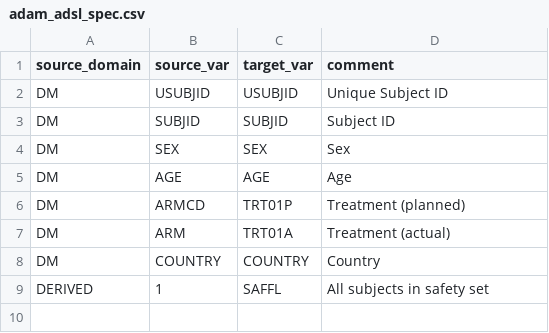
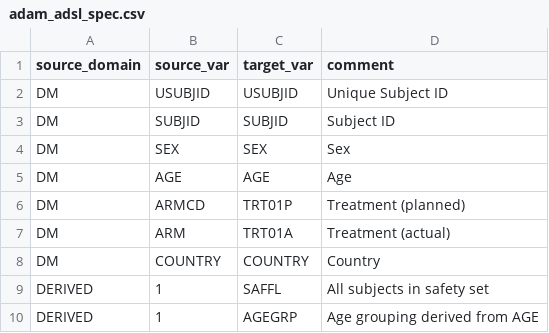
Before and after one commit to stiigg/sas-r-hybrid-clinical-pipeline, a CSV file: specs/adam_adsl_spec.csv, drawn as a sheet; the diff names each change by its address in the sheet, - before the commit and + after, or states it on an @@ line.

```diff
--- a/specs/adam_adsl_spec.csv
+++ b/specs/adam_adsl_spec.csv
+row 10: DERIVED | 1 | AGEGRP | Age grouping derived from AGE
```
Also changed, not shown: specs/etl_manifest.csv, specs/qc_manifest.csv, 13 other files.
